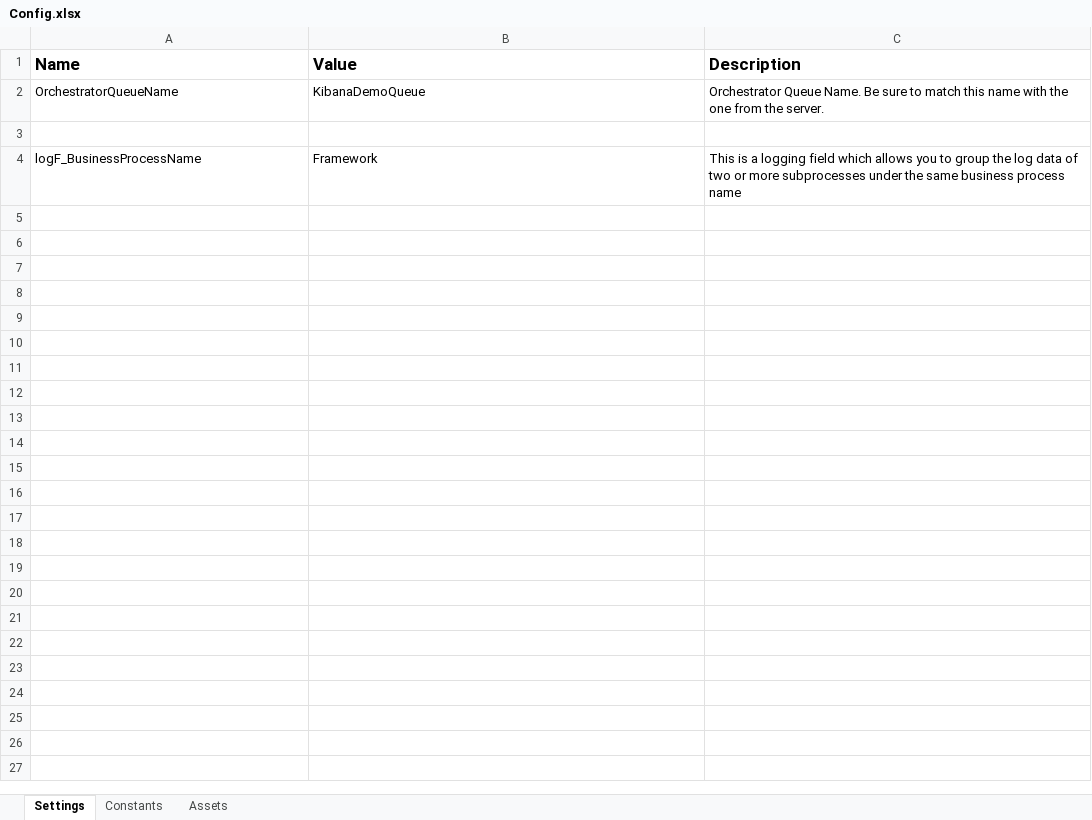
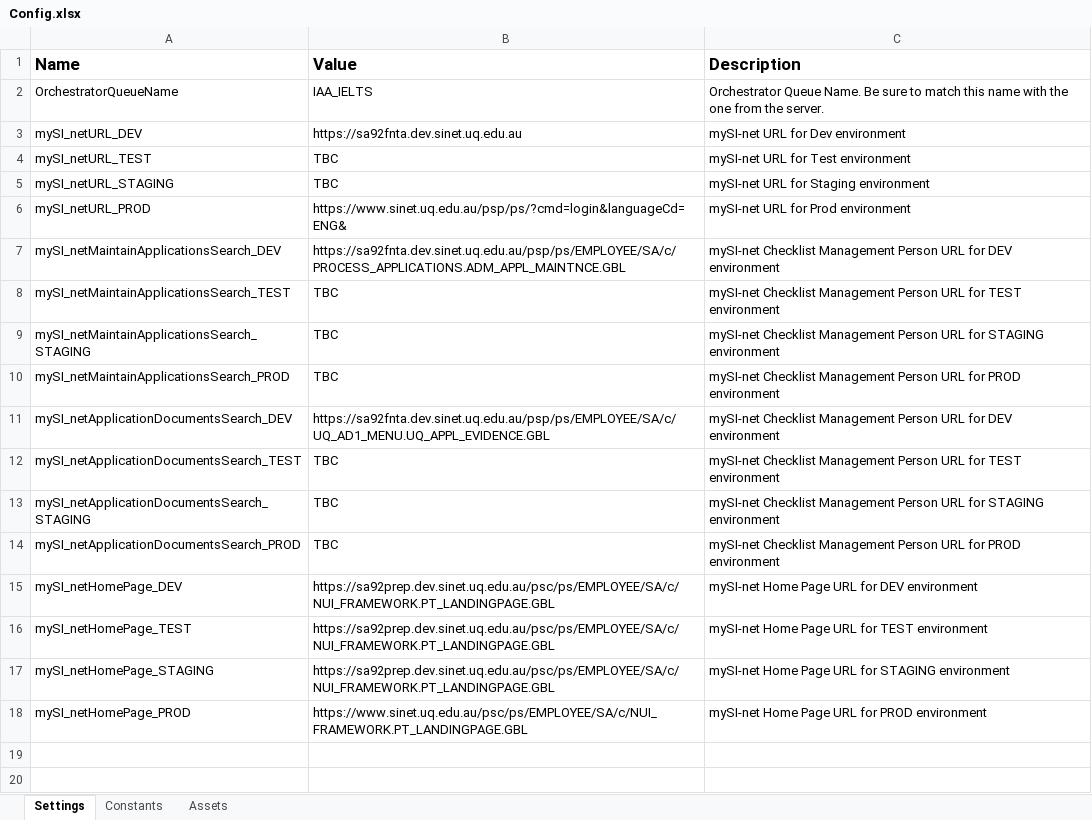
Before and after one commit to uqmgupt1/RpaUiPathProcess, an Excel workbook: Processes/IAA_IELTS/Data/Config.xlsx, sheet Settings, drawn as a sheet; only a part is shown; values as stored, in another font and other column widths than the file's, no borders; charts and pictures not drawn; addresses are those after the commit; the diff covers the shown part only; the diff names each change by its address in the sheet, - before the commit and + after, or states it on an @@ line.

Commit message:
ITSADSSD-20677 - IAA_IELTS  SI-net  changes
Change in Login and navigation

```diff
--- a/Processes/IAA_IELTS/Data/Config.xlsx (sheet Settings)
+++ b/Processes/IAA_IELTS/Data/Config.xlsx (sheet Settings)
-B2 (Value): KibanaDemoQueue
+B2 (Value): IAA_IELTS
+row 3: mySI_netURL_DEV | https://sa92fnta.dev.sinet.uq.edu.au | mySI-net URL for Dev environment
+row 4: mySI_netURL_TEST | TBC | mySI-net URL for Test environment
+row 5: mySI_netURL_STAGING | TBC | mySI-net URL for Staging environment
+row 6: mySI_netURL_PROD | https://www.sinet.uq.edu.au/psp/ps/?cmd=login&languageCd=ENG& | mySI-net URL for Prod environment
+row 7: mySI_netMaintainApplicationsSearch_DEV | https://sa92fnta.dev.sinet.uq.edu.au/psp/ps/EMPLOYEE/SA/c/PROCESS_APPLICATIONS.ADM_APPL_MAINTNCE.GBL | mySI-net Checklist Management Person URL for DEV environment
+row 8: mySI_netMaintainApplicationsSearch_TEST | TBC | mySI-net Checklist Management Person URL for TEST environment
+row 9: mySI_netMaintainApplicationsSearch_STAGING | TBC | mySI-net Checklist Management Person URL for STAGING environment
+row 10: mySI_netMaintainApplicationsSearch_PROD | TBC | mySI-net Checklist Management Person URL for PROD environment
+row 11: mySI_netApplicationDocumentsSearch_DEV | https://sa92fnta.dev.sinet.uq.edu.au/psp/ps/EMPLOYEE/SA/c/UQ_AD1_MENU.UQ_APPL_EVIDENCE.GBL | mySI-net Checklist Management Person URL for DEV environment
+row 12: mySI_netApplicationDocumentsSearch_TEST | TBC | mySI-net Checklist Management Person URL for TEST environment
+row 13: mySI_netApplicationDocumentsSearch_STAGING | TBC | mySI-net Checklist Management Person URL for STAGING environment
+row 14: mySI_netApplicationDocumentsSearch_PROD | TBC | mySI-net Checklist Management Person URL for PROD environment
+row 15: mySI_netHomePage_DEV | https://sa92prep.dev.sinet.uq.edu.au/psc/ps/EMPLOYEE/SA/c/NUI_FRAMEWORK.PT_LANDINGPAGE.GBL | mySI-net Home Page URL for DEV environment
+row 16: mySI_netHomePage_TEST | https://sa92prep.dev.sinet.uq.edu.au/psc/ps/EMPLOYEE/SA/c/NUI_FRAMEWORK.PT_LANDINGPAGE.GBL | mySI-net Home Page URL for TEST environment
+row 17: mySI_netHomePage_STAGING | https://sa92prep.dev.sinet.uq.edu.au/psc/ps/EMPLOYEE/SA/c/NUI_FRAMEWORK.PT_LANDINGPAGE.GBL | mySI-net Home Page URL for STAGING environment
+row 18: mySI_netHomePage_PROD | https://www.sinet.uq.edu.au/psc/ps/EMPLOYEE/SA/c/NUI_FRAMEWORK.PT_LANDINGPAGE.GBL | mySI-net Home Page URL for PROD environment
-row 20: logF_BusinessProcessName | Framework | This is a logging field which allows you to group the log data of two or more subprocesses under the same business process name
+row 20: (empty)
```
Also changed, not shown: 11 added rows elsewhere in this sheet, charts or pictures, 4 other files.
